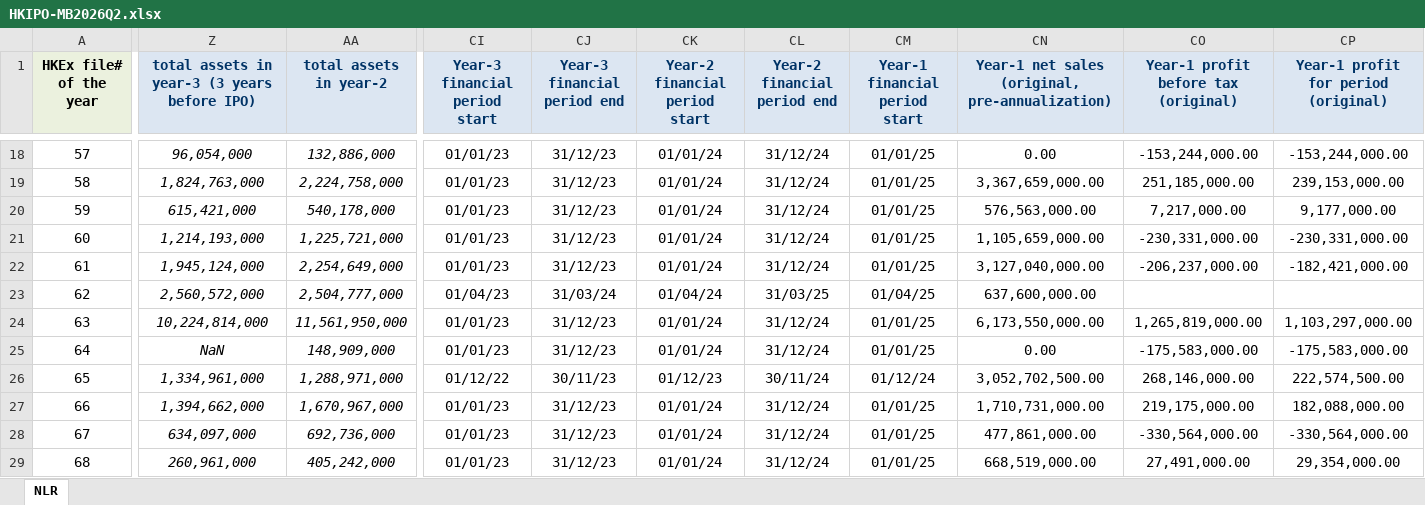
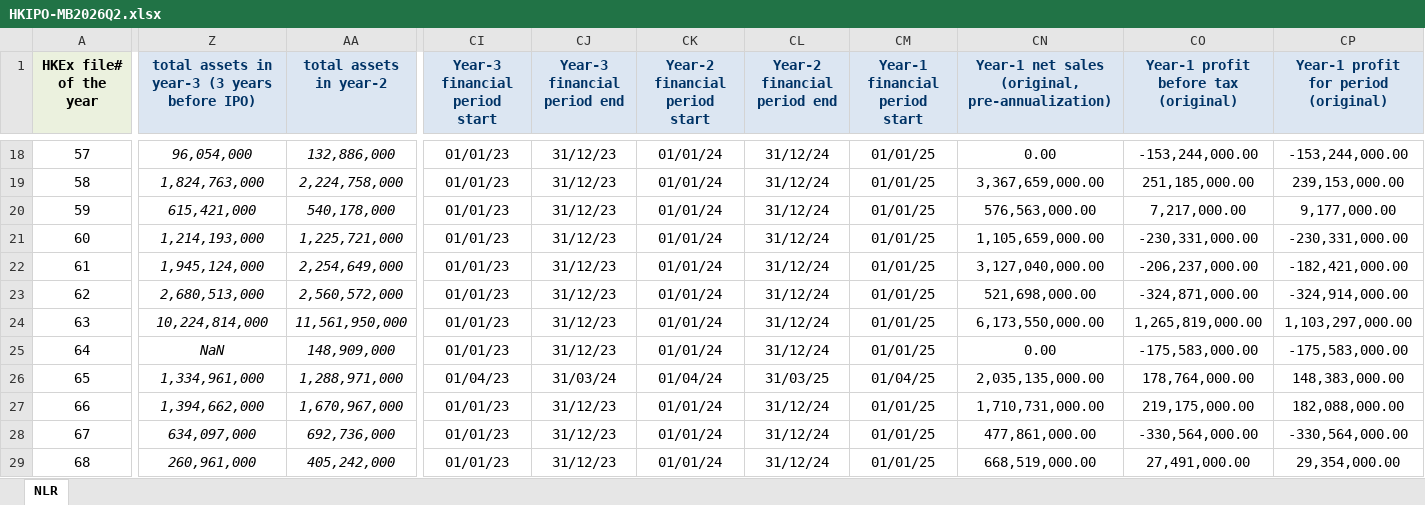
Before and after one commit to GZ-November/urop-hk-ipo, an Excel workbook: pipeline/cohorts/HKIPO-MB2026Q2.xlsx, sheet NLR, drawn as a sheet; only a part is shown, gaps mark what is left out; values as stored, in another font and other column widths than the file's, no borders; the diff covers the shown part only; the diff names each change by its address in the sheet, - before the commit and + after, or states it on an @@ line.

```diff
--- a/pipeline/cohorts/HKIPO-MB2026Q2.xlsx (sheet NLR)
+++ b/pipeline/cohorts/HKIPO-MB2026Q2.xlsx (sheet NLR)
-Z23: 2,560,572,000
+Z23: 2,680,513,000
-AA23 (total assets in year-2): 2,504,777,000
+AA23 (total assets in year-2): 2,560,572,000
-CI23 (Year-3 financial period start): 01/04/23
+CI23 (Year-3 financial period start): 01/01/23
-CJ23 (Year-3 financial period end): 31/03/24
+CJ23 (Year-3 financial period end): 31/12/23
-CK23 (Year-2 financial period start): 01/04/24
+CK23 (Year-2 financial period start): 01/01/24
-CL23 (Year-2 financial period end): 31/03/25
+CL23 (Year-2 financial period end): 31/12/24
-CM23 (Year-1 financial period start): 01/04/25
+CM23 (Year-1 financial period start): 01/01/25
-CN23: 637,600,000.00
+CN23: 521,698,000.00
-CO23: (empty)
+CO23: -324,871,000.00
-CP23: (empty)
+CP23: -324,914,000.00
-CI26 (Year-3 financial period start): 01/12/22
+CI26 (Year-3 financial period start): 01/04/23
-CJ26 (Year-3 financial period end): 30/11/23
+CJ26 (Year-3 financial period end): 31/03/24
-CK26 (Year-2 financial period start): 01/12/23
+CK26 (Year-2 financial period start): 01/04/24
-CL26 (Year-2 financial period end): 30/11/24
+CL26 (Year-2 financial period end): 31/03/25
-CM26 (Year-1 financial period start): 01/12/24
+CM26 (Year-1 financial period start): 01/04/25
-CN26: 3,052,702,500.00
+CN26: 2,035,135,000.00
-CO26: 268,146,000.00
+CO26: 178,764,000.00
-CP26: 222,574,500.00
+CP26: 148,383,000.00
```
Also changed, not shown: 165 edited cells elsewhere in this sheet, 20 other files.
